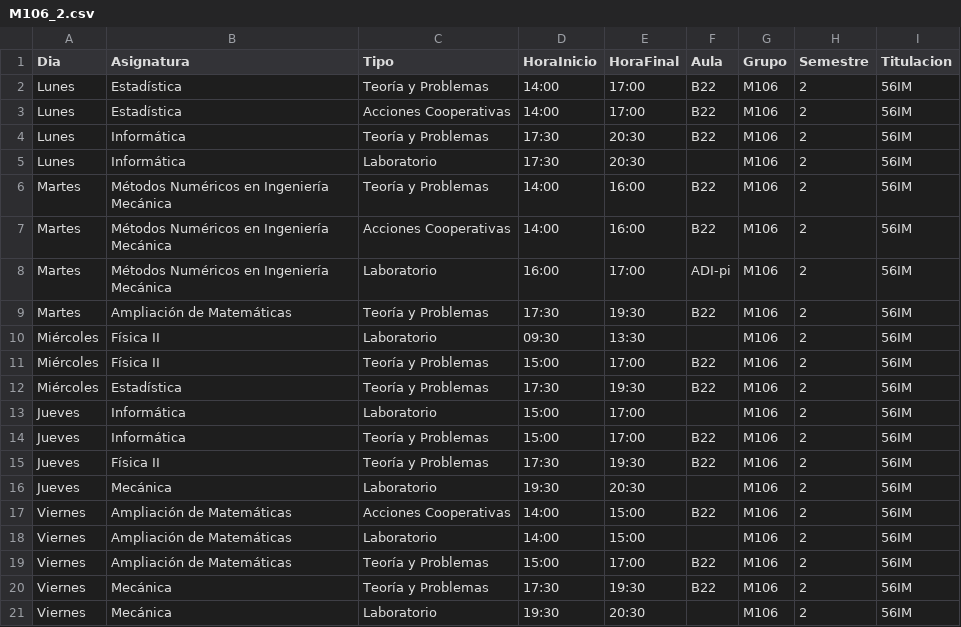
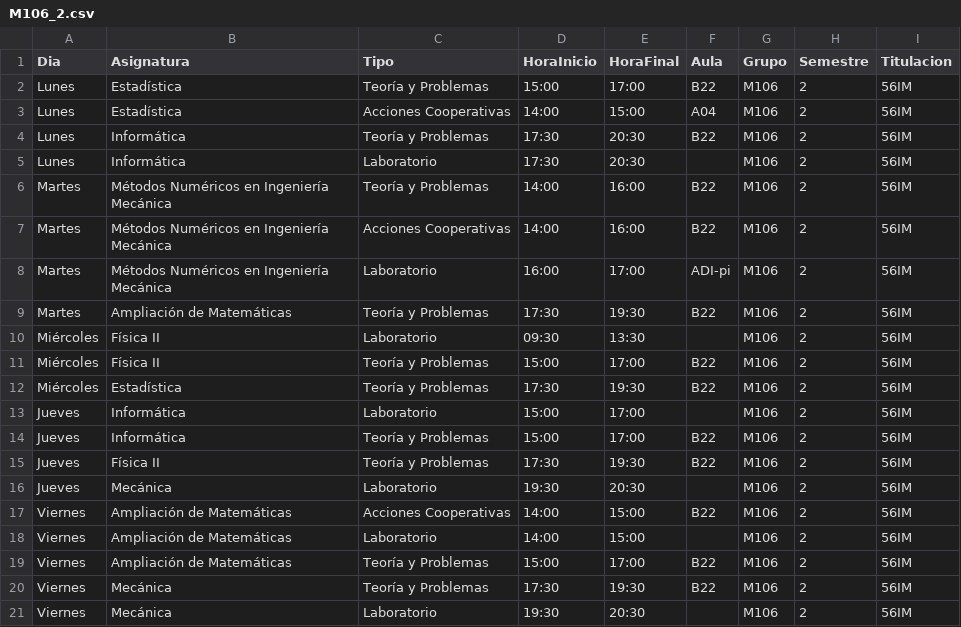
Before and after one commit to SOA-ETSIDI/horarios, a CSV file: csv/M106_2.csv, drawn as a sheet.

Commit message:
Actualiza horarios y aulas

```diff
--- a/csv/M106_2.csv
+++ b/csv/M106_2.csv
@@ -1,4 +1,4 @@
 "Dia";"Asignatura";"Tipo";"HoraInicio";"HoraFinal";"Aula";"Grupo";"Semestre";"Titulacion"
-"Lunes";"Estadística";"Teoría y Problemas";"14:00";"17:00";"B22";"M106";2;"56IM"
-"Lunes";"Estadística";"Acciones Cooperativas";"14:00";"17:00";"B22";"M106";2;"56IM"
+"Lunes";"Estadística";"Teoría y Problemas";"15:00";"17:00";"B22";"M106";2;"56IM"
+"Lunes";"Estadística";"Acciones Cooperativas";"14:00";"15:00";"A04";"M106";2;"56IM"
 "Lunes";"Informática";"Teoría y Problemas";"17:30";"20:30";"B22";"M106";2;"56IM"
```
Also changed, not shown: 4 other files.
